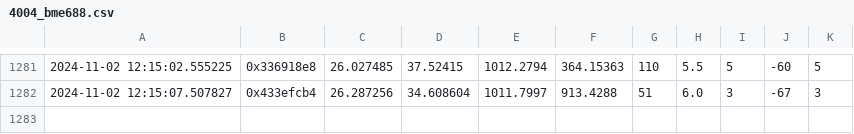
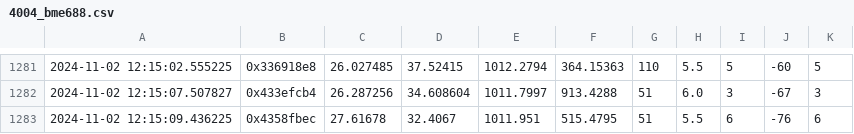
Before and after one commit to smesh-stanford/smesh, a CSV file: snode/data/network_tests/4004_bme688.csv, drawn as a sheet; only a part is shown, gaps mark what is left out; the diff names each change by its address in the sheet, - before the commit and + after, or states it on an @@ line.

Commit message:
Network test update data

```diff
--- a/snode/data/network_tests/4004_bme688.csv
+++ b/snode/data/network_tests/4004_bme688.csv
+row 1283: 2024-11-02 12:15:09.436225 | 0x4358fbec | 27.61678 | 32.4067 | 1011.951 | 515.4795 | 51 | 5.5 | 6 | -76 | 6
```
Also changed, not shown: snode/data/network_tests/4004_pmsa003i.csv, 1 other file.
